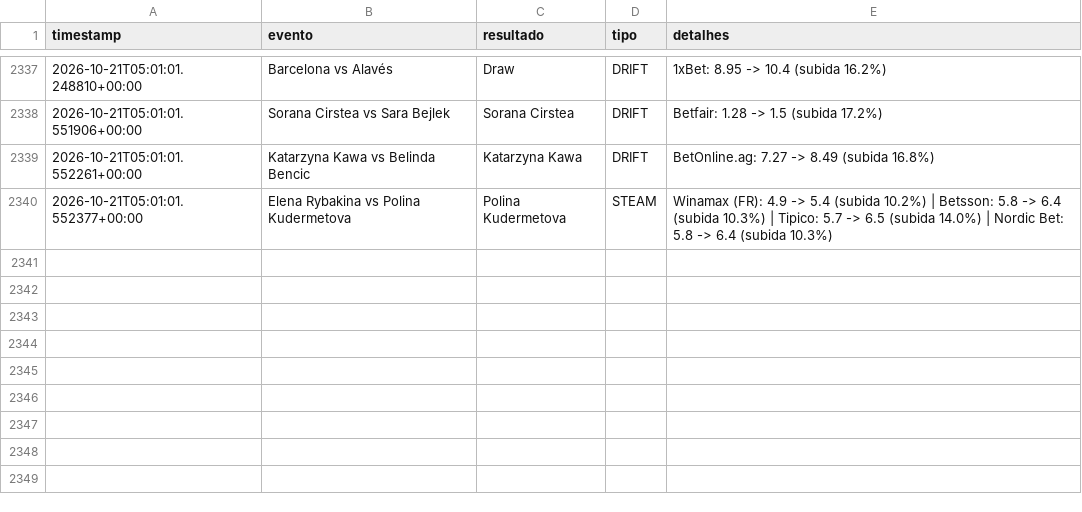
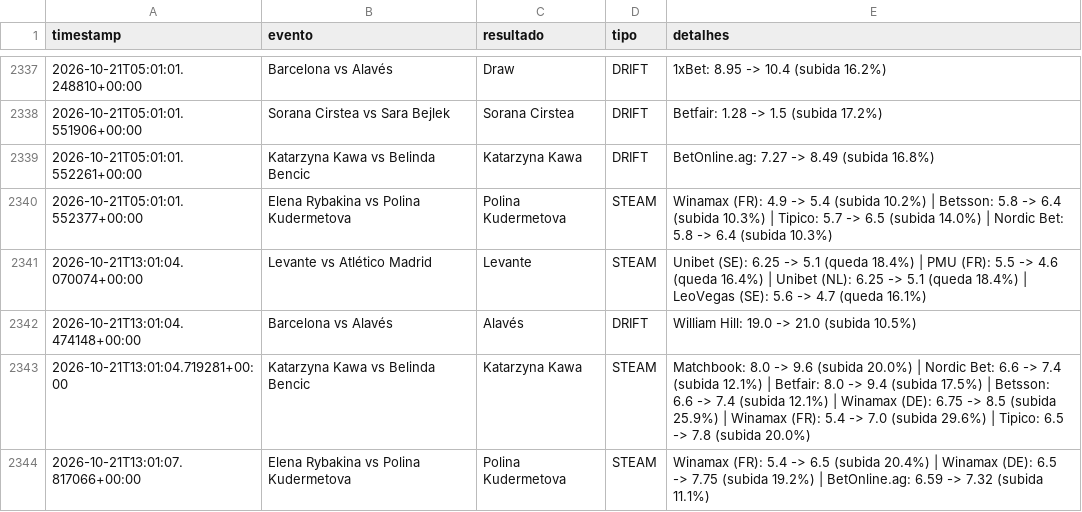
Before and after one commit to goncalomiguelpiedadesantos-spec/Agent-Odds, a CSV file: alertas_movimento.csv, drawn as a sheet; only a part is shown, gaps mark what is left out; the diff names each change by its address in the sheet, - before the commit and + after, or states it on an @@ line.

```diff
--- a/alertas_movimento.csv
+++ b/alertas_movimento.csv
+row 2341: 2026-10-21T13:01:04.070074+00:00 | Levante vs Atlético Madrid | Levante | STEAM | Unibet (SE): 6.25 -> 5.1 (queda 18.4%) | PMU (FR): 5.5 -> 4.6 (queda 16.4%) | Unibet (NL): 6.25 -> 5.1 (queda 18.4%) | LeoVegas (SE): 5.6 -> 4.7 (queda 16.1%)
+row 2342: 2026-10-21T13:01:04.474148+00:00 | Barcelona vs Alavés | Alavés | DRIFT | William Hill: 19.0 -> 21.0 (subida 10.5%)
+row 2343: 2026-10-21T13:01:04.719281+00:00 | Katarzyna Kawa vs Belinda Bencic | Katarzyna Kawa | STEAM | Matchbook: 8.0 -> 9.6 (subida 20.0%) | Nordic Bet: 6.6 -> 7.4 (subida 12.1%) | Betfair: 8.0 -> 9.4 (subida 17.5%) | Betsson: 6.6 -> 7.4 (subida 12.1%) | Winamax (DE): 6.75 -> 8.5 (subida 25.9%) | Winamax (FR): 5.4 -> 7.0 (subida 29.6%) | Tipico: 6.5 -> 7.8 (subida 20.0%)
+row 2344: 2026-10-21T13:01:07.817066+00:00 | Elena Rybakina vs Polina Kudermetova | Polina Kudermetova | STEAM | Winamax (FR): 5.4 -> 6.5 (subida 20.4%) | Winamax (DE): 6.5 -> 7.75 (subida 19.2%) | BetOnline.ag: 6.59 -> 7.32 (subida 11.1%)
```
Also changed, not shown: 1 other file.
